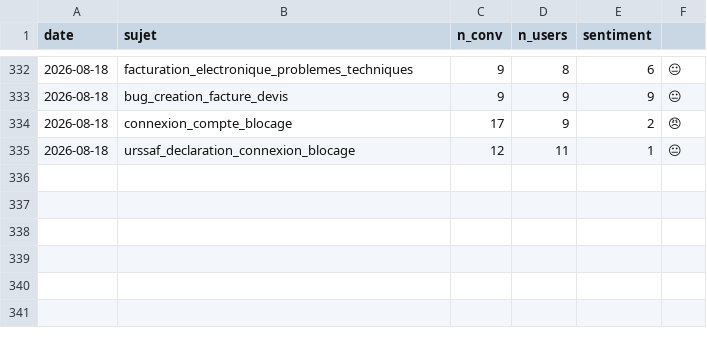
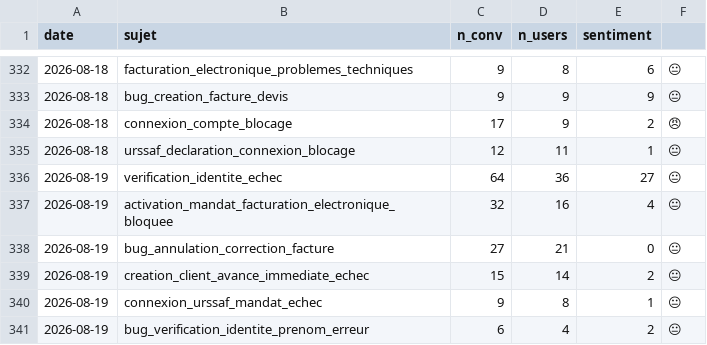
Before and after one commit to RirileR/intercom-cx-dashboard, a CSV file: state/radar_history.csv, drawn as a sheet; only a part is shown, gaps mark what is left out; the diff names each change by its address in the sheet, - before the commit and + after, or states it on an @@ line.

```diff
--- a/state/radar_history.csv
+++ b/state/radar_history.csv
+row 336: 2026-08-19 | verification_identite_echec | 64 | 36 | 27 | 😐
+row 337: 2026-08-19 | activation_mandat_facturation_electronique_bloquee | 32 | 16 | 4 | 😐
+row 338: 2026-08-19 | bug_annulation_correction_facture | 27 | 21 | 0 | 😐
+row 339: 2026-08-19 | creation_client_avance_immediate_echec | 15 | 14 | 2 | 😐
+row 340: 2026-08-19 | connexion_urssaf_mandat_echec | 9 | 8 | 1 | 😐
+row 341: 2026-08-19 | bug_verification_identite_prenom_erreur | 6 | 4 | 2 | 😐
```
